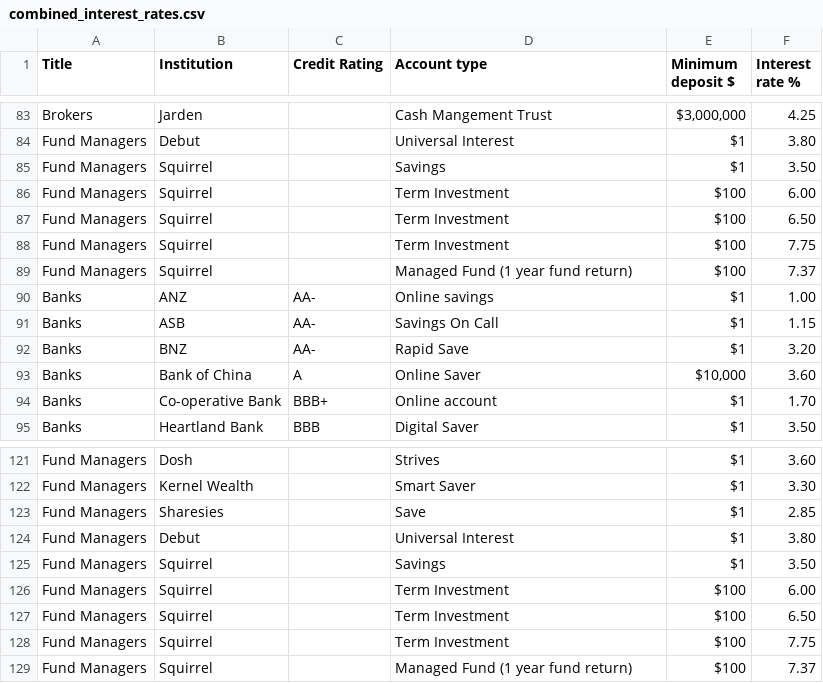
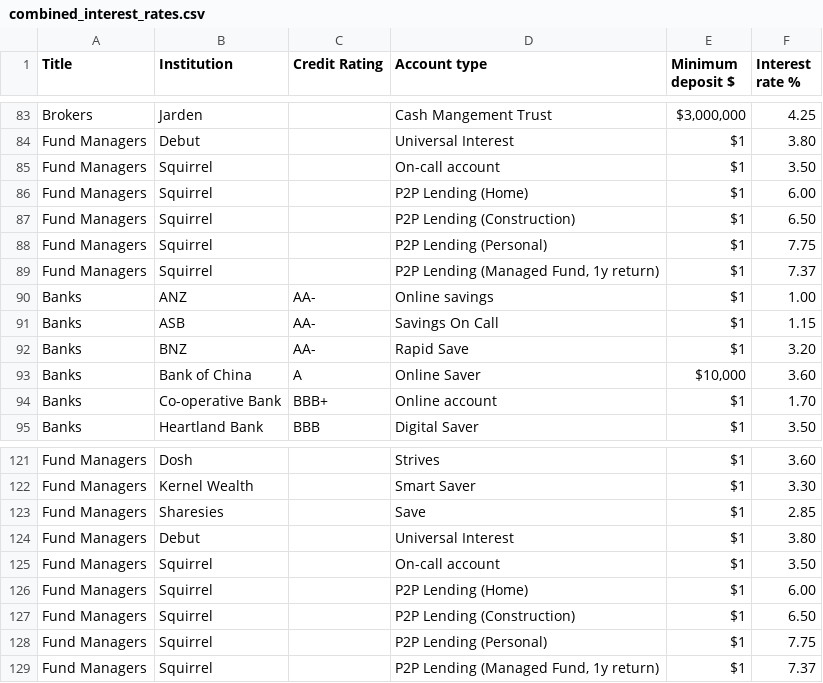
Before and after one commit to adriel/nz_interest, a CSV file: combined_interest_rates.csv, drawn as a sheet; only a part is shown, gaps mark what is left out.

Commit message:
Auto-commit: 2025-03-10 08:07:54 UTC (+0000)

```diff
--- a/combined_interest_rates.csv
+++ b/combined_interest_rates.csv
@@ -84,7 +84,7 @@ Brokers,Jarden,,Cash Mangement Trust,"$3,000,000",4.25
 Fund Managers,Debut,,Universal Interest,$1,3.80
-Fund Managers,Squirrel,,Savings,$1,3.50
-Fund Managers,Squirrel,,Term Investment,$100,6.00
-Fund Managers,Squirrel,,Term Investment,$100,6.50
-Fund Managers,Squirrel,,Term Investment,$100,7.75
-Fund Managers,Squirrel,,Managed Fund (1 year fund return),$100,7.37
+Fund Managers,Squirrel,,On-call account,$1,3.50
+Fund Managers,Squirrel,,P2P Lending (Home),$1,6.00
+Fund Managers,Squirrel,,P2P Lending (Construction),$1,6.50
+Fund Managers,Squirrel,,P2P Lending (Personal),$1,7.75
+Fund Managers,Squirrel,,"P2P Lending (Managed Fund, 1y return)",$1,7.37
 Banks,ANZ,AA-,Online savings,$1,1.00
@@ -124,6 +124,6 @@ Fund Managers,Sharesies,,Save,$1,2.85
 Fund Managers,Debut,,Universal Interest,$1,3.80
-Fund Managers,Squirrel,,Savings,$1,3.50
-Fund Managers,Squirrel,,Term Investment,$100,6.00
-Fund Managers,Squirrel,,Term Investment,$100,6.50
-Fund Managers,Squirrel,,Term Investment,$100,7.75
-Fund Managers,Squirrel,,Managed Fund (1 year fund return),$100,7.37
+Fund Managers,Squirrel,,On-call account,$1,3.50
+Fund Managers,Squirrel,,P2P Lending (Home),$1,6.00
+Fund Managers,Squirrel,,P2P Lending (Construction),$1,6.50
+Fund Managers,Squirrel,,P2P Lending (Personal),$1,7.75
+Fund Managers,Squirrel,,"P2P Lending (Managed Fund, 1y return)",$1,7.37
```
